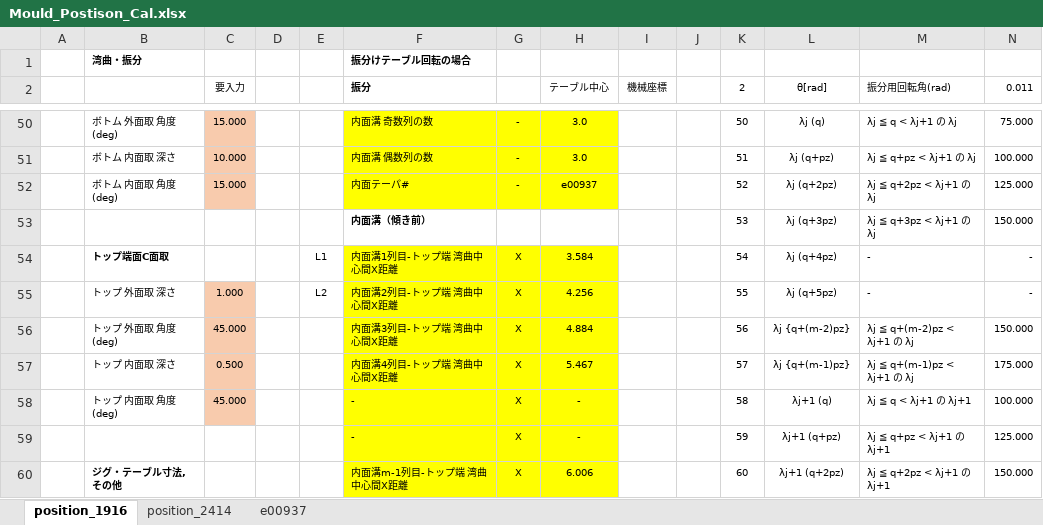
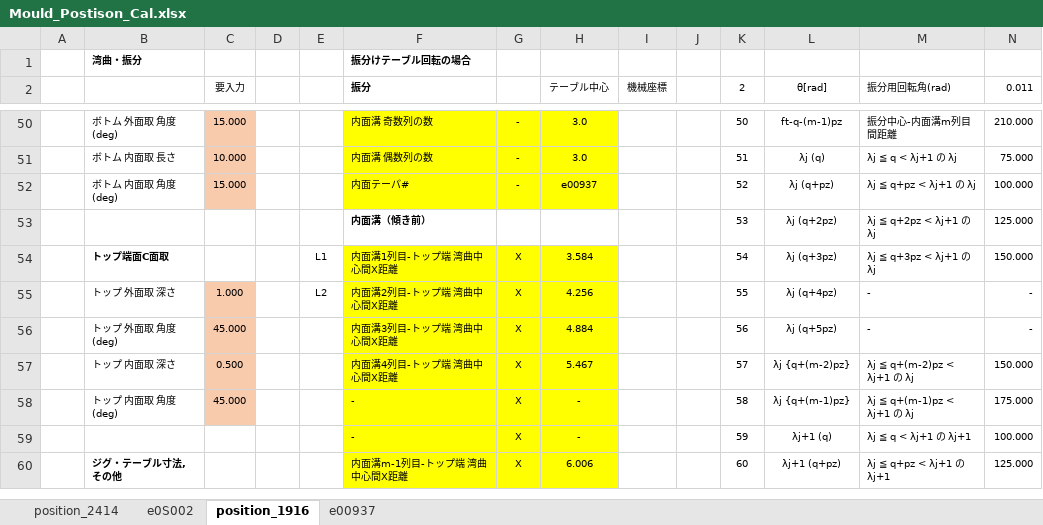
Before and after one commit to mojimould/mould_moji, an Excel workbook: Mould_Numeriacl_Calculation/Mould_Postison_Cal.xlsx, sheet position_1916, drawn as a sheet; only a part is shown, gaps mark what is left out; values as stored, in another font and other column widths than the file's, no borders; conditional formats not drawn; the diff covers the shown part only; the diff names each change by its address in the sheet, - before the commit and + after, or states it on an @@ line.

```diff
--- a/Mould_Numeriacl_Calculation/Mould_Postison_Cal.xlsx (sheet position_1916)
+++ b/Mould_Numeriacl_Calculation/Mould_Postison_Cal.xlsx (sheet position_1916)
+sheet tab: e0S002
@@ sheet tab order changed: position_2414 | e0S002 | position_1916 | e00937 @@
-L50 (θ[rad]): λj (q)
+L50 (θ[rad]): ft-q-(m-1)pz
-M50 (振分用回転角(rad)): λj ≦ q < λj+1 の λj
+M50 (振分用回転角(rad)): 振分中心-内面溝m列目間距離
-N50 (0.011): 75.000
+N50 (0.011): 210.000
-B51: ボトム 内面取 深さ
+B51: ボトム 内面取 長さ
-L51 (θ[rad]): λj (q+pz)
+L51 (θ[rad]): λj (q)
-M51 (振分用回転角(rad)): λj ≦ q+pz < λj+1 の λj
+M51 (振分用回転角(rad)): λj ≦ q < λj+1 の λj
-N51 (0.011): 100.000
+N51 (0.011): 75.000
-L52 (θ[rad]): λj (q+2pz)
+L52 (θ[rad]): λj (q+pz)
-M52 (振分用回転角(rad)): λj ≦ q+2pz < λj+1 の λj
+M52 (振分用回転角(rad)): λj ≦ q+pz < λj+1 の λj
-N52 (0.011): 125.000
+N52 (0.011): 100.000
-L53 (θ[rad]): λj (q+3pz)
+L53 (θ[rad]): λj (q+2pz)
-M53 (振分用回転角(rad)): λj ≦ q+3pz < λj+1 の λj
+M53 (振分用回転角(rad)): λj ≦ q+2pz < λj+1 の λj
-N53 (0.011): 150.000
+N53 (0.011): 125.000
-L54 (θ[rad]): λj (q+4pz)
+L54 (θ[rad]): λj (q+3pz)
-M54 (振分用回転角(rad)): -
+M54 (振分用回転角(rad)): λj ≦ q+3pz < λj+1 の λj
-N54 (0.011): -
+N54 (0.011): 150.000
-L55 (θ[rad]): λj (q+5pz)
+L55 (θ[rad]): λj (q+4pz)
-L56 (θ[rad]): λj {q+(m-2)pz}
+L56 (θ[rad]): λj (q+5pz)
-M56 (振分用回転角(rad)): λj ≦ q+(m-2)pz < λj+1 の λj
+M56 (振分用回転角(rad)): -
-N56 (0.011): 150.000
+N56 (0.011): -
-L57 (θ[rad]): λj {q+(m-1)pz}
+L57 (θ[rad]): λj {q+(m-2)pz}
-M57 (振分用回転角(rad)): λj ≦ q+(m-1)pz < λj+1 の λj
+M57 (振分用回転角(rad)): λj ≦ q+(m-2)pz < λj+1 の λj
-N57 (0.011): 175.000
+N57 (0.011): 150.000
-L58 (θ[rad]): λj+1 (q)
+L58 (θ[rad]): λj {q+(m-1)pz}
-M58 (振分用回転角(rad)): λj ≦ q < λj+1 の λj+1
+M58 (振分用回転角(rad)): λj ≦ q+(m-1)pz < λj+1 の λj
-N58 (0.011): 100.000
+N58 (0.011): 175.000
-L59 (θ[rad]): λj+1 (q+pz)
+L59 (θ[rad]): λj+1 (q)
-M59 (振分用回転角(rad)): λj ≦ q+pz < λj+1 の λj+1
+M59 (振分用回転角(rad)): λj ≦ q < λj+1 の λj+1
-N59 (0.011): 125.000
+N59 (0.011): 100.000
-L60 (θ[rad]): λj+1 (q+2pz)
+L60 (θ[rad]): λj+1 (q+pz)
-M60 (振分用回転角(rad)): λj ≦ q+2pz < λj+1 の λj+1
+M60 (振分用回転角(rad)): λj ≦ q+pz < λj+1 の λj+1
-N60 (0.011): 150.000
+N60 (0.011): 125.000
```
Also changed, not shown: other rows of this sheet, sheet position_2414, formulas that keep their value, hidden cells.
